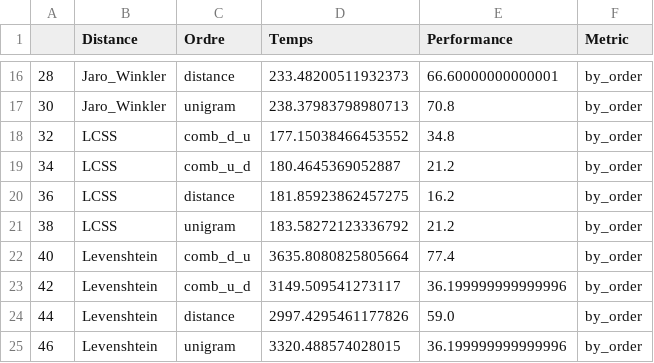
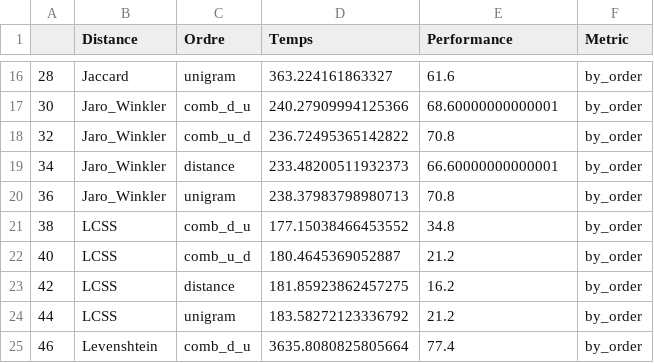
Before and after one commit to KacemKhaled/IFT6285-NLP, a CSV file: TP3/by_order.csv, drawn as a sheet; only a part is shown, gaps mark what is left out; the diff covers the shown part only.

```diff
--- a/TP3/by_order.csv
+++ b/TP3/by_order.csv
@@ -16,10 +16,10 @@
-28,Jaro_Winkler,distance,233.48200511932373,66.60000000000001,by_order
-30,Jaro_Winkler,unigram,238.37983798980713,70.8,by_order
-32,LCSS,comb_d_u,177.15038466453552,34.8,by_order
-34,LCSS,comb_u_d,180.4645369052887,21.2,by_order
-36,LCSS,distance,181.85923862457275,16.2,by_order
-38,LCSS,unigram,183.58272123336792,21.2,by_order
-40,Levenshtein,comb_d_u,3635.8080825805664,77.4,by_order
-42,Levenshtein,comb_u_d,3149.509541273117,36.199999999999996,by_order
-44,Levenshtein,distance,2997.4295461177826,59.0,by_order
-46,Levenshtein,unigram,3320.488574028015,36.199999999999996,by_order
+28,Jaccard,unigram,363.224161863327,61.6,by_order
+30,Jaro_Winkler,comb_d_u,240.27909994125366,68.60000000000001,by_order
+32,Jaro_Winkler,comb_u_d,236.72495365142822,70.8,by_order
+34,Jaro_Winkler,distance,233.48200511932373,66.60000000000001,by_order
+36,Jaro_Winkler,unigram,238.37983798980713,70.8,by_order
+38,LCSS,comb_d_u,177.15038466453552,34.8,by_order
+40,LCSS,comb_u_d,180.4645369052887,21.2,by_order
+42,LCSS,distance,181.85923862457275,16.2,by_order
+44,LCSS,unigram,183.58272123336792,21.2,by_order
+46,Levenshtein,comb_d_u,3635.8080825805664,77.4,by_order
```
Also changed, not shown: 3 added rows and 67 edited cells elsewhere in this file, TP3/no_order.csv, TP3/resultat.csv, 24 other files.
